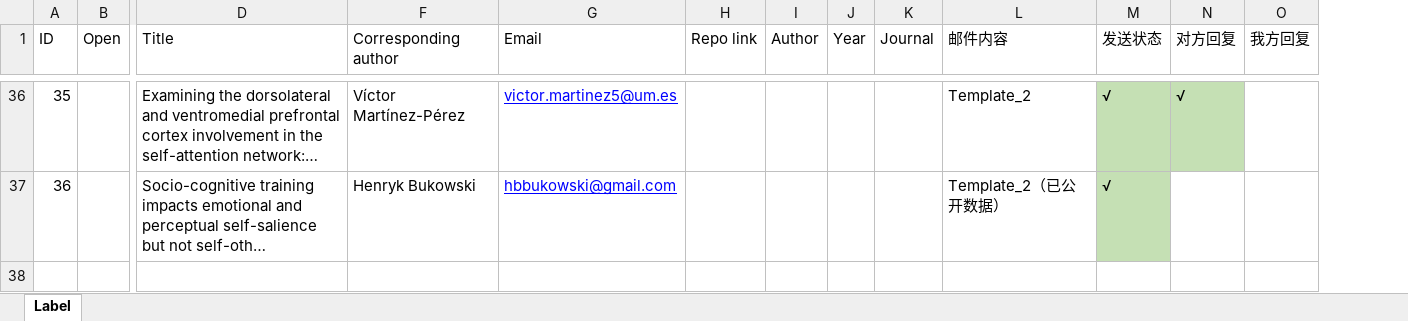
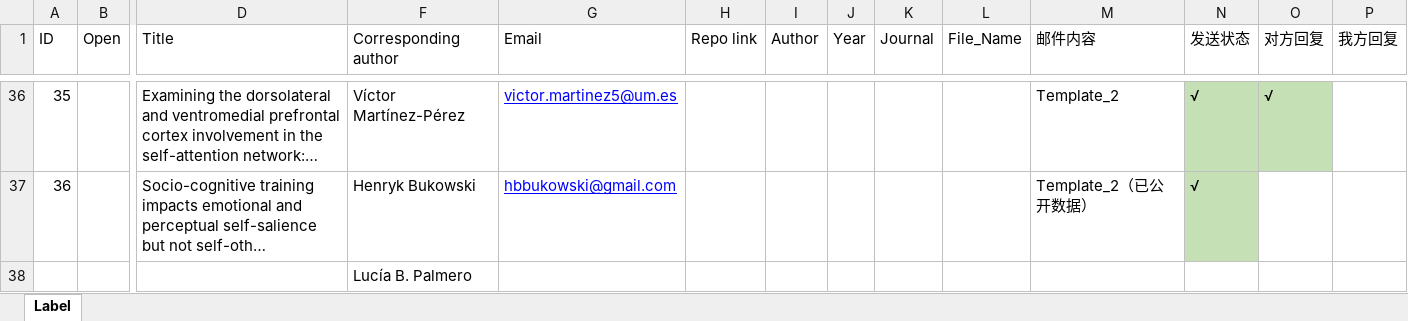
Before and after one commit to WangOldBig/SPE_Database, an Excel workbook: Contact information.xlsx, sheet Label, drawn as a sheet; only a part is shown, gaps mark what is left out; long unchanged cells end in …; values as stored, in another font and other column widths than the file's, no borders; rows hold the shown columns only; the diff covers the shown part only; the diff names each change by its address in the sheet, - before the commit and + after, or states it on an @@ line.

```diff
--- a/Contact information.xlsx (sheet Label)
+++ b/Contact information.xlsx (sheet Label)
+column L (File_Name), empty
+row 38:  |  |  | Lucía B. Palmero
```
Also changed, not shown: 8 edited cells and cell formats elsewhere in this sheet, 27 other files.
